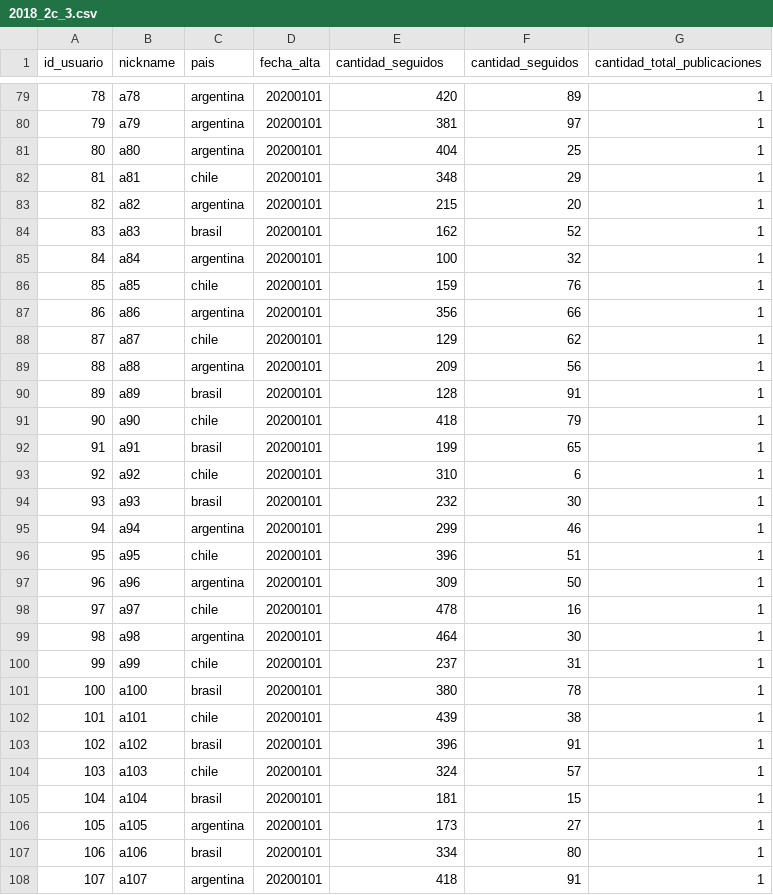
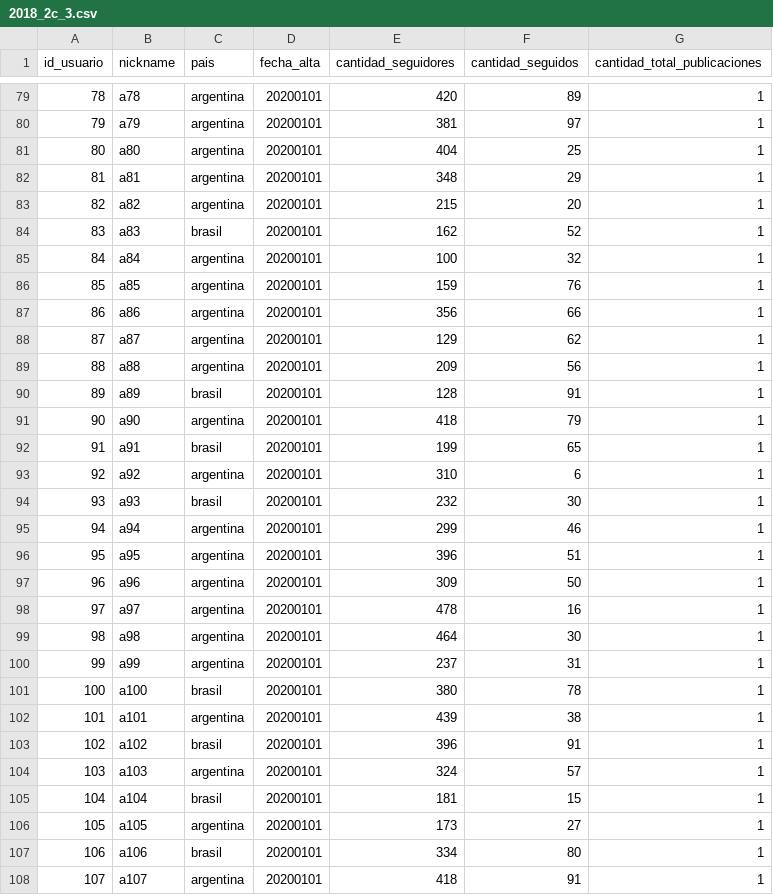
Before and after one commit to patopizzini/datos_practica, a CSV file: 03parciales/data/2018_2c_3.csv, drawn as a sheet; only a part is shown, gaps mark what is left out; the diff covers the shown part only.

```diff
--- a/03parciales/data/2018_2c_3.csv
+++ b/03parciales/data/2018_2c_3.csv
@@ -1 +1 @@
-id_usuario;nickname;pais;fecha_alta;cantidad_seguidos;cantidad_seguidos;cantidad_total_publicaciones
+id_usuario;nickname;pais;fecha_alta;cantidad_seguidores;cantidad_seguidos;cantidad_total_publicaciones
@@ -81,3 +81,3 @@
 80;a80;argentina;20200101;404;25;1
-81;a81;chile;20200101;348;29;1
+81;a81;argentina;20200101;348;29;1
 82;a82;argentina;20200101;215;20;1
@@ -85,21 +85,21 @@
 84;a84;argentina;20200101;100;32;1
-85;a85;chile;20200101;159;76;1
+85;a85;argentina;20200101;159;76;1
 86;a86;argentina;20200101;356;66;1
-87;a87;chile;20200101;129;62;1
+87;a87;argentina;20200101;129;62;1
 88;a88;argentina;20200101;209;56;1
 89;a89;brasil;20200101;128;91;1
-90;a90;chile;20200101;418;79;1
+90;a90;argentina;20200101;418;79;1
 91;a91;brasil;20200101;199;65;1
-92;a92;chile;20200101;310;6;1
+92;a92;argentina;20200101;310;6;1
 93;a93;brasil;20200101;232;30;1
 94;a94;argentina;20200101;299;46;1
-95;a95;chile;20200101;396;51;1
+95;a95;argentina;20200101;396;51;1
 96;a96;argentina;20200101;309;50;1
-97;a97;chile;20200101;478;16;1
+97;a97;argentina;20200101;478;16;1
 98;a98;argentina;20200101;464;30;1
-99;a99;chile;20200101;237;31;1
+99;a99;argentina;20200101;237;31;1
 100;a100;brasil;20200101;380;78;1
-101;a101;chile;20200101;439;38;1
+101;a101;argentina;20200101;439;38;1
 102;a102;brasil;20200101;396;91;1
-103;a103;chile;20200101;324;57;1
+103;a103;argentina;20200101;324;57;1
 104;a104;brasil;20200101;181;15;1
```
Also changed, not shown: 33 edited cells elsewhere in this file, 3 other files.
